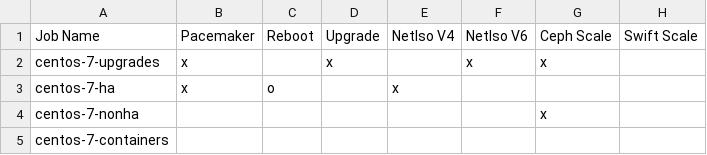
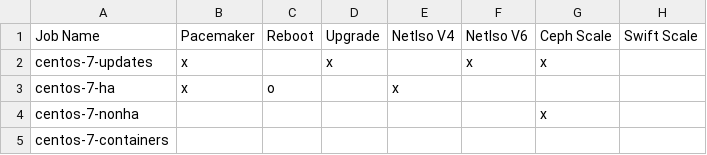
Before and after one commit to openstack/tripleo-ci, a CSV file: docs/wanted_ci_jobs.csv, drawn as a sheet; only a part is shown; the diff names each change by its address in the sheet, - before the commit and + after, or states it on an @@ line.

Commit message:
upgrades job is renamed to updates
We are renaming current ovb upgrades job to updates because it doesn't
upgrade OpenStack version.

The patch depends on a project-config change:
Icb9b5f403346b747c38ac33f3879cdcbf89c97ac that were discussed and
approved on the ML.

Change-Id: Ia43c870b73162d9d081a47f9a961ef69f7332cf3
Depends-On: Icb9b5f403346b747c38ac33f3879cdcbf89c97ac

```diff
--- a/docs/wanted_ci_jobs.csv
+++ b/docs/wanted_ci_jobs.csv
-A2: centos-7-upgrades
+A2: centos-7-updates
```
Also changed, not shown: 1 other file.
